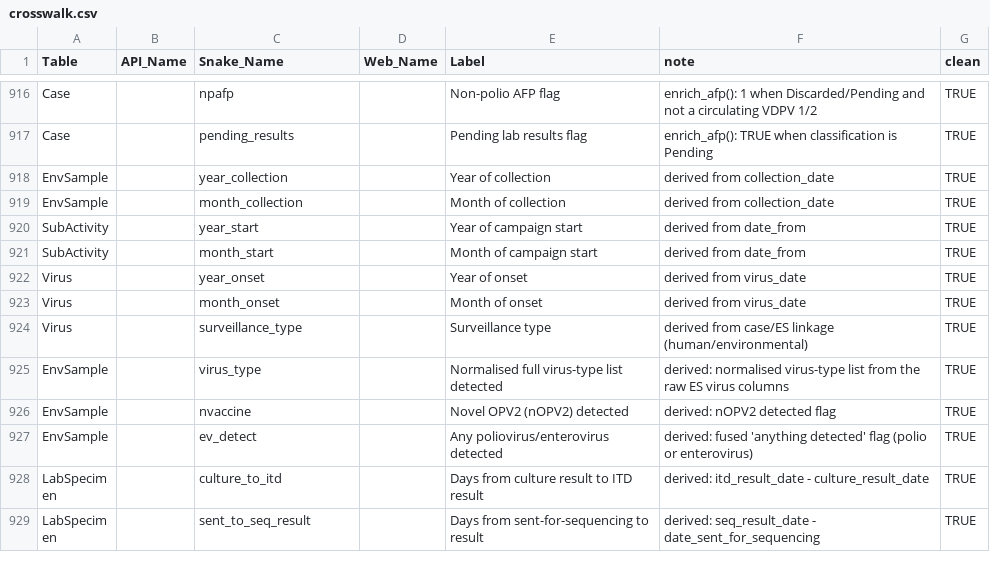
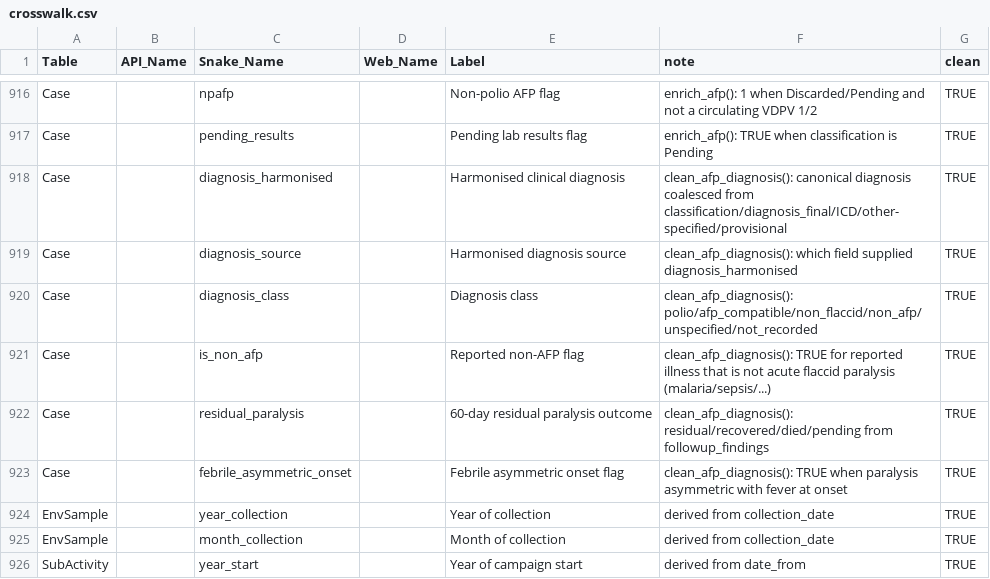
Before and after one commit to truenomad/polished, a CSV file: inst/extdata/crosswalk.csv, drawn as a sheet; only a part is shown, gaps mark what is left out; the shorter side is filled out with more unchanged rows.

Commit message:
Add clean_afp_diagnosis(): harmonise AFP clinical diagnosis (#1)
POLIS scatters the clinical cause of an AFP case across four fields, so the
non-polio AFP pool mixes true acute-flaccid-paralysis differentials with
reported non-AFP illness (malaria, sepsis, malnutrition, ...) and there is no
single canonical diagnosis. clean_afp_diagnosis() coalesces diagnosis_final,
the ICD-10 diagnosis_other, and the bilingual free-text
diagnosis_other_specified / provisional_diagnosis into one
diagnosis_harmonised (confirmed-polio override from classification, with a
diagnosis_source provenance), then derives diagnosis_class, the is_non_afp
flag, the 60-day residual_paralysis outcome and febrile_asymmetric_onset.

The mapping ships as three reviewable reference tables under
inst/extdata/dict/, exposed by polis_afp_diagnosis_lookup() (free-text
keywords, multilingual), polis_afp_icd10() (ICD-10 prefixes) and
polis_afp_diagnosis_class() (diagnosis -> class). Wired into clean_afp() as a
step; the raw fields are left untouched and every case receives a definite
label (Other (non-specific) / Not recorded fall-through). Adds tests and NEWS.

```diff
--- a/inst/extdata/crosswalk.csv
+++ b/inst/extdata/crosswalk.csv
@@ -917,2 +917,8 @@ Case,,npafp,,Non-polio AFP flag,enrich_afp(): 1 when Discarded/Pending and not a
 Case,,pending_results,,Pending lab results flag,enrich_afp(): TRUE when classification is Pending,TRUE
+Case,,diagnosis_harmonised,,Harmonised clinical diagnosis,clean_afp_diagnosis(): canonical diagnosis coalesced from classification/diagnosis_final/ICD/other-specified/provisional,TRUE
+Case,,diagnosis_source,,Harmonised diagnosis source,clean_afp_diagnosis(): which field supplied diagnosis_harmonised,TRUE
+Case,,diagnosis_class,,Diagnosis class,clean_afp_diagnosis(): polio/afp_compatible/non_flaccid/non_afp/unspecified/not_recorded,TRUE
+Case,,is_non_afp,,Reported non-AFP flag,clean_afp_diagnosis(): TRUE for reported illness that is not acute flaccid paralysis (malaria/sepsis/...),TRUE
+Case,,residual_paralysis,,60-day residual paralysis outcome,clean_afp_diagnosis(): residual/recovered/died/pending from followup_findings,TRUE
+Case,,febrile_asymmetric_onset,,Febrile asymmetric onset flag,clean_afp_diagnosis(): TRUE when paralysis asymmetric with fever at onset,TRUE
 EnvSample,,year_collection,,Year of collection,derived from collection_date,TRUE
```
Also changed, not shown: 13 other files.
